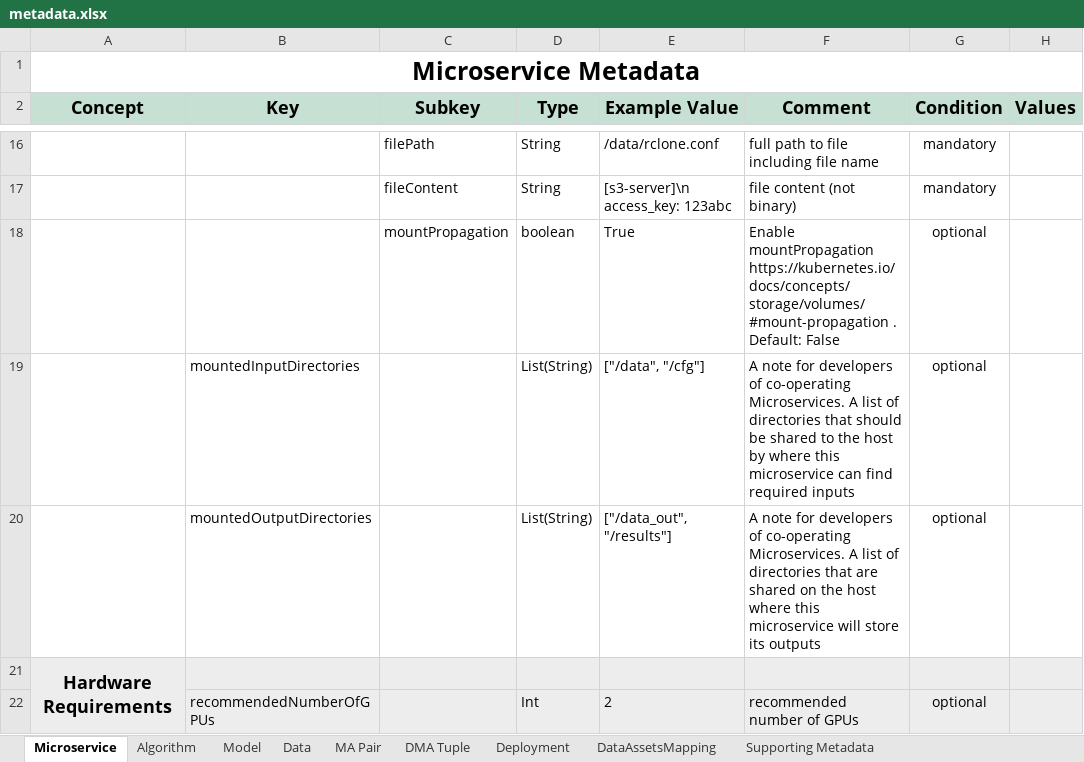
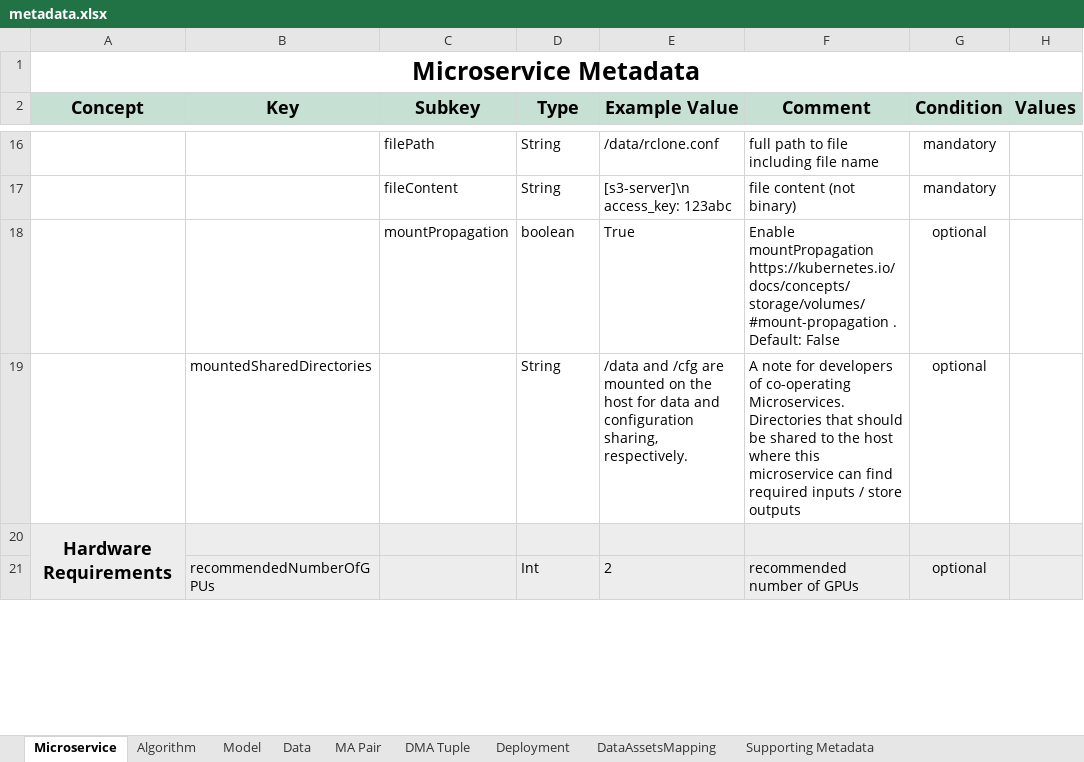
Before and after one commit to DIGITbrain/digitbrain.github.io, an Excel workbook: metadata.xlsx, sheet Microservice, drawn as a sheet; only a part is shown, gaps mark what is left out; values as stored, in another font and other column widths than the file's, no borders; charts and pictures not drawn; removed rows and columns are numbered as before the commit, all else as after; the diff names each change by its address in the sheet, - before the commit and + after, or states it on an @@ line.

Commit message:
fix: merge mountedDirectory notes

```diff
--- a/metadata.xlsx (sheet Microservice)
+++ b/metadata.xlsx (sheet Microservice)
-row 19:  | mountedInputDirectories |  | List(String) | ["/data", "/cfg"] | A note for developers of co-operating Microservices. A list of directories that should be shared to the host by where this microservice can find required inputs | optional
-row 20:  | mountedOutputDirectories |  | List(String) | ["/data_out", "/results"] | A note for developers of co-operating Microservices. A list of directories that are shared on the host where this microservice will store its outputs | optional
+row 19:  | mountedSharedDirectories |  | String | /data and /cfg are mounted on the host for data and configuration sharing, respectively. | A note for developers of co-operating Microservices. Directories that should be shared to the host where this microservice can find required inputs / store outputs | optional
```
